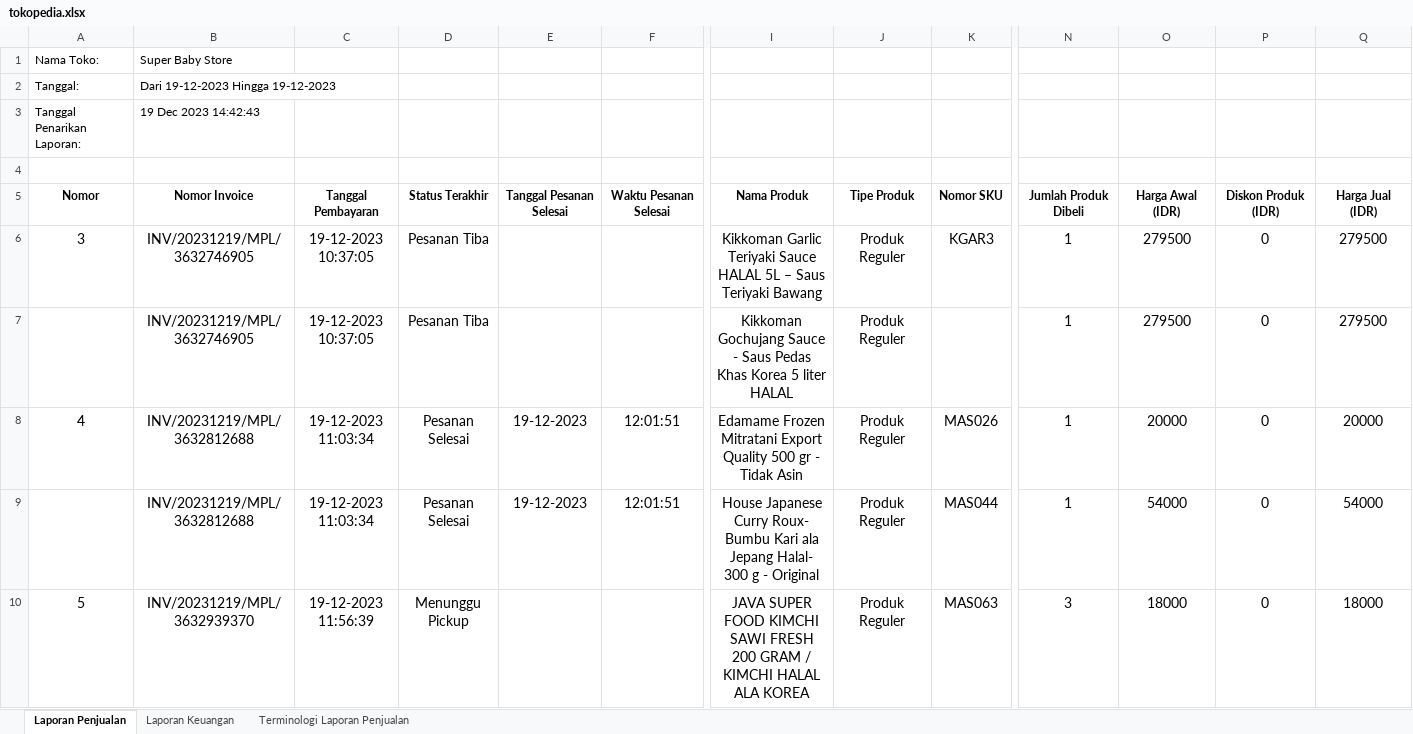
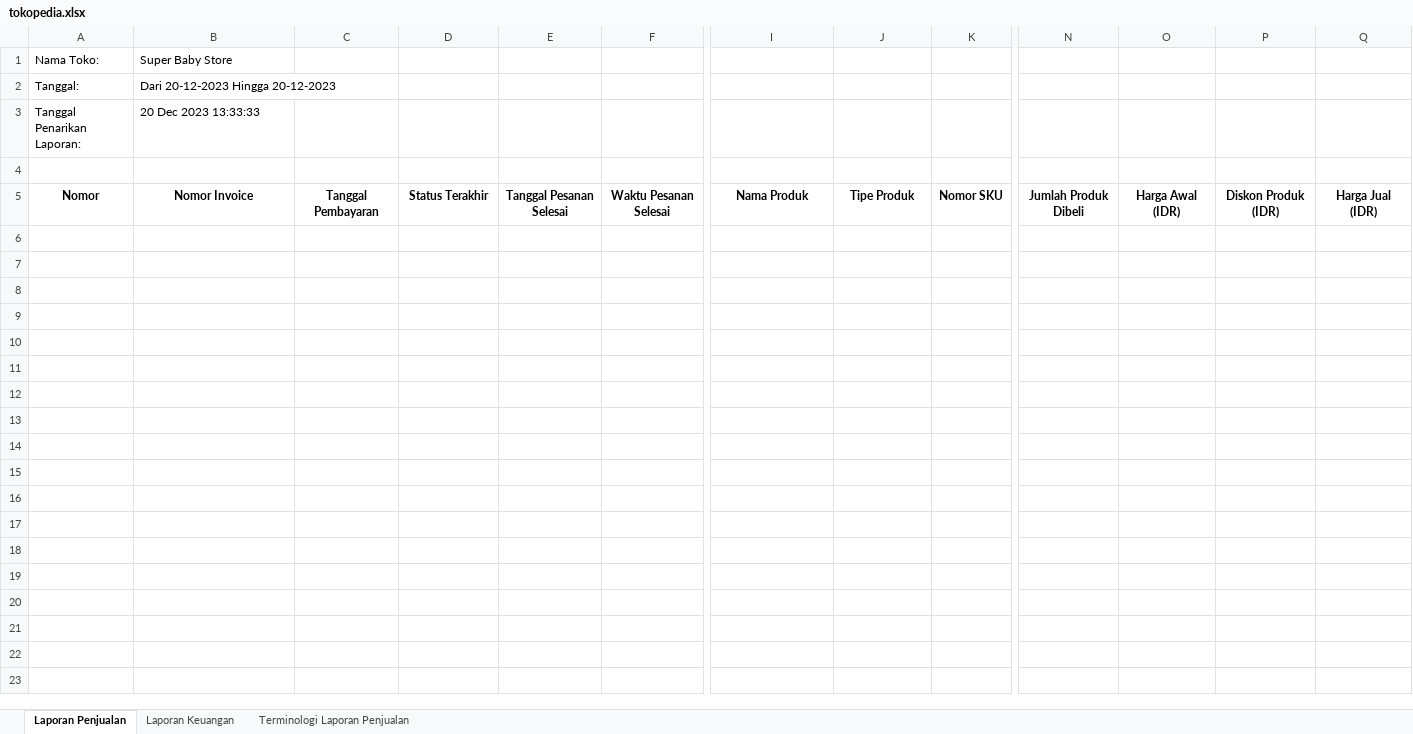
Before and after one commit to vixeralylo/sbs-be, an Excel workbook: excel/tokopedia.xlsx, sheet Laporan Penjualan, drawn as a sheet; only a part is shown, gaps mark what is left out; values as stored, in another font and other column widths than the file's, no borders; rows hold the shown columns only; the diff covers the shown part only; the diff names each change by its address in the sheet, - before the commit and + after, or states it on an @@ line.

Commit message:
cors, upload excel dari form

```diff
--- a/excel/tokopedia.xlsx (sheet Laporan Penjualan)
+++ b/excel/tokopedia.xlsx (sheet Laporan Penjualan)
-B2: Dari 19-12-2023 Hingga 19-12-2023
+B2: Dari 20-12-2023 Hingga 20-12-2023
-B3: 19 Dec 2023 14:42:43
+B3: 20 Dec 2023 13:33:33
-row 6: 3 | INV/20231219/MPL/3632746905 | 19-12-2023 10:37:05 | Pesanan Tiba |  |  | Kikkoman Garlic Teriyaki Sauce HALAL 5L – Saus Teriyaki Bawang | Produk Reguler | KGAR3 | 1 | 279500 | 0 | 279500
-row 7:  | INV/20231219/MPL/3632746905 | 19-12-2023 10:37:05 | Pesanan Tiba |  |  | Kikkoman Gochujang Sauce - Saus Pedas Khas Korea 5 liter HALAL | Produk Reguler |  | 1 | 279500 | 0 | 279500
-row 8: 4 | INV/20231219/MPL/3632812688 | 19-12-2023 11:03:34 | Pesanan Selesai | 19-12-2023 | 12:01:51 | Edamame Frozen Mitratani Export Quality 500 gr - Tidak Asin | Produk Reguler | MAS026 | 1 | 20000 | 0 | 20000
-row 9:  | INV/20231219/MPL/3632812688 | 19-12-2023 11:03:34 | Pesanan Selesai | 19-12-2023 | 12:01:51 | House Japanese Curry Roux- Bumbu Kari ala Jepang Halal- 300 g - Original | Produk Reguler | MAS044 | 1 | 54000 | 0 | 54000
-row 10: 5 | INV/20231219/MPL/3632939370 | 19-12-2023 11:56:39 | Menunggu Pickup |  |  | JAVA SUPER FOOD KIMCHI SAWI FRESH 200 GRAM / KIMCHI HALAL ALA KOREA | Produk Reguler | MAS063 | 3 | 18000 | 0 | 18000
```
Also changed, not shown: 9 removed rows elsewhere in this sheet, sheet Laporan Keuangan, excel/po.xlsx, excel/shopee.xlsx, 18 other files.
